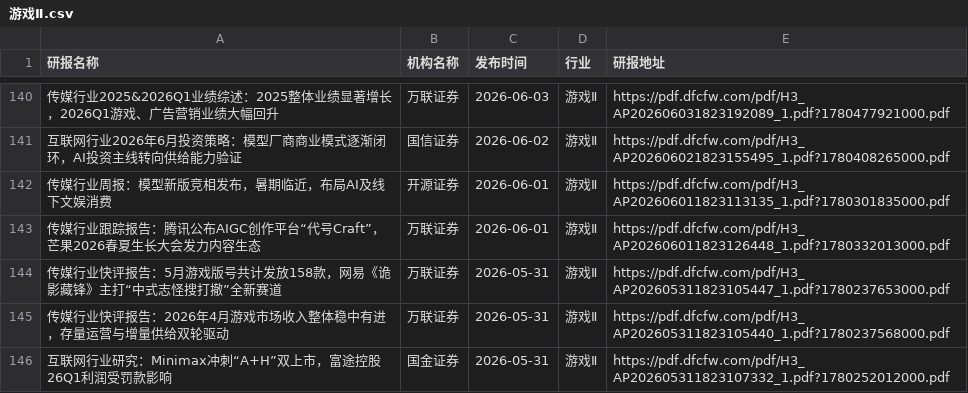
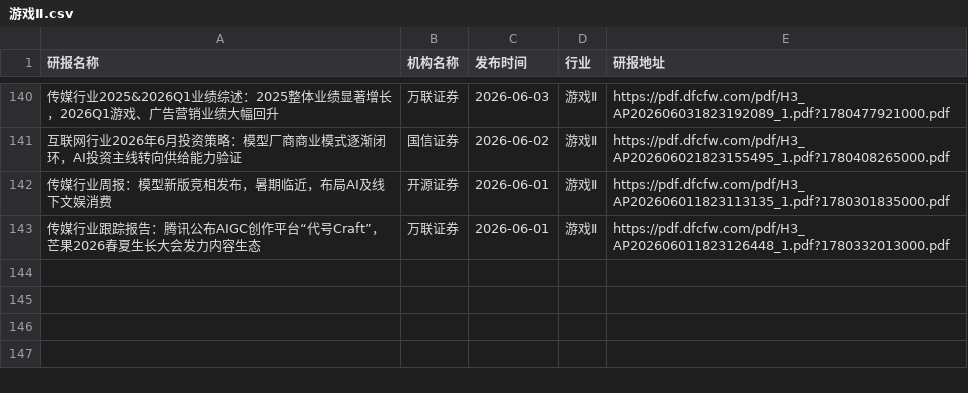
Before and after one commit to manymore13/report, a CSV file: eastmoney/游戏Ⅱ.csv, drawn as a sheet; only a part is shown, gaps mark what is left out; the diff names each change by its address in the sheet, - before the commit and + after, or states it on an @@ line.

```diff
--- a/eastmoney/游戏Ⅱ.csv
+++ b/eastmoney/游戏Ⅱ.csv
-row 144: 传媒行业快评报告：5月游戏版号共计发放158款，网易《诡影藏锋》主打“中式志怪搜打撤”全新赛道 | 万联证券 | 2026-05-31 | 游戏Ⅱ | https://pdf.dfcfw.com/pdf/H3_AP202605311823105447_1.pdf?1780237653000.pdf
-row 145: 传媒行业快评报告：2026年4月游戏市场收入整体稳中有进，存量运营与增量供给双轮驱动 | 万联证券 | 2026-05-31 | 游戏Ⅱ | https://pdf.dfcfw.com/pdf/H3_AP202605311823105440_1.pdf?1780237568000.pdf
-row 146: 互联网行业研究：Minimax冲刺“A+H”双上市，富途控股26Q1利润受罚款影响 | 国金证券 | 2026-05-31 | 游戏Ⅱ | https://pdf.dfcfw.com/pdf/H3_AP202605311823107332_1.pdf?1780252012000.pdf
```
Also changed, not shown: eastmoney/IT服务Ⅱ.csv, eastmoney/一般零售.csv, 38 other files.
